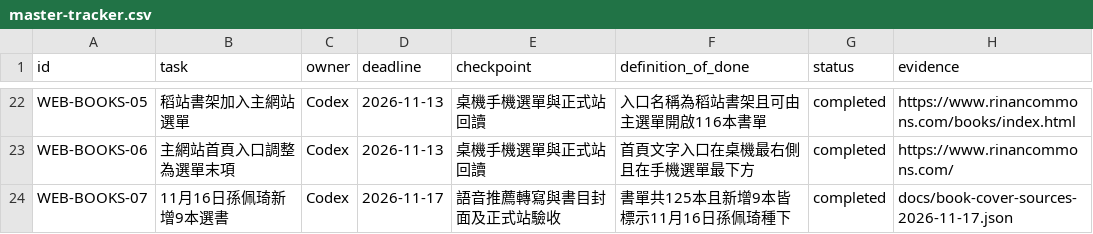
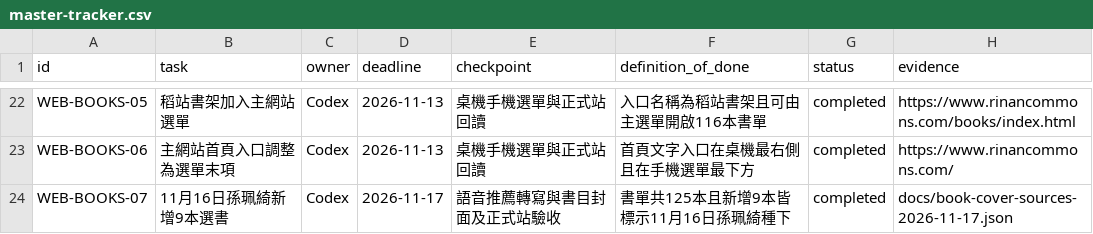
Before and after one commit to jimmy10107/rinan-commons, a CSV file: docs/master-tracker.csv, drawn as a sheet; only a part is shown, gaps mark what is left out.

```diff
--- a/docs/master-tracker.csv
+++ b/docs/master-tracker.csv
@@ -23,2 +23,2 @@ WEB-BOOKS-05,稻站書架加入主網站選單,Codex,2026-11-13,桌機手機選
 WEB-BOOKS-06,主網站首頁入口調整為選單末項,Codex,2026-11-13,桌機手機選單與正式站回讀,首頁文字入口在桌機最右側且在手機選單最下方,completed,https://www.rinancommons.com/
-WEB-BOOKS-07,11月16日孫佩琦新增9本選書,Codex,2026-11-17,語音推薦轉寫與書目封面及正式站驗收,書單共125本且新增9本皆標示11月16日孫佩琦種下,completed,docs/book-cover-sources-2026-11-17.json
+WEB-BOOKS-07,11月16日孫珮綺新增9本選書,Codex,2026-11-17,語音推薦轉寫與書目封面及正式站驗收,書單共125本且新增9本皆標示11月16日孫珮綺種下,completed,docs/book-cover-sources-2026-11-17.json
```
Also changed, not shown: 5 other files.
